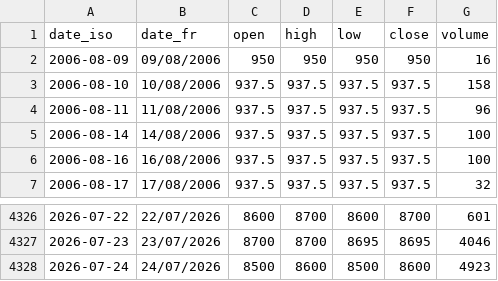
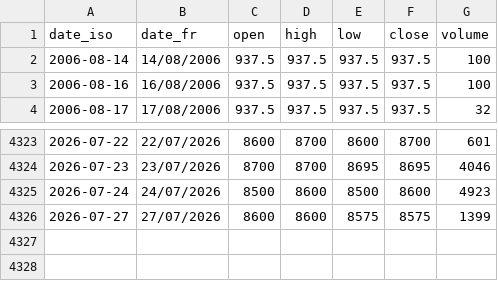
Before and after one commit to gerko-dev/azimutfinance, a CSV file: data/historique_sika/BOAB.bj.csv, drawn as a sheet; only a part is shown, gaps mark what is left out.

```diff
--- a/data/historique_sika/BOAB.bj.csv
+++ b/data/historique_sika/BOAB.bj.csv
@@ -1,5 +1,2 @@
 date_iso;date_fr;open;high;low;close;volume
-2006-08-09;09/08/2006;950;950;950;950;16
-2006-08-10;10/08/2006;937.5;937.5;937.5;937.5;158
-2006-08-11;11/08/2006;937.5;937.5;937.5;937.5;96
 2006-08-14;14/08/2006;937.5;937.5;937.5;937.5;100
@@ -4328 +4325,2 @@ date_iso;date_fr;open;high;low;close;volume
 2026-07-24;24/07/2026;8500;8600;8500;8600;4923
+2026-07-27;27/07/2026;8600;8600;8575;8575;1399
```
Also changed, not shown: data/historique_sika/SNTS.sn.csv, data/historique_sika/SPHC.ci.csv, 54 other files.
